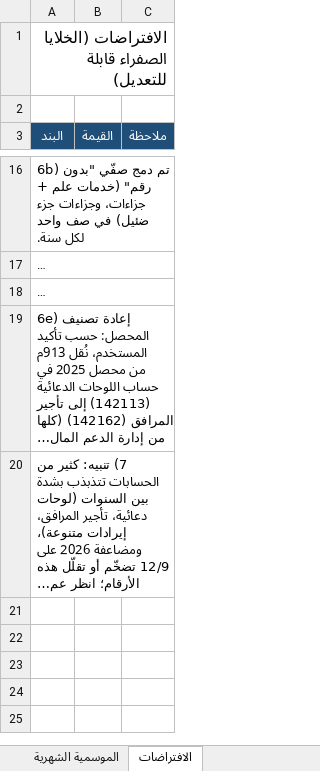
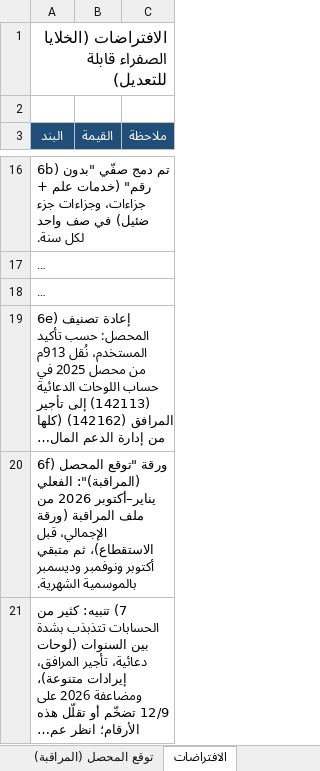
Before and after one commit to Faisal9j/test4, an Excel workbook: توقع_الفوترة_2026_2027.xlsx, sheet الافتراضات, drawn as a sheet; only a part is shown, gaps mark what is left out; long unchanged cells end in …; values as stored, in another font and other column widths than the file's, no borders; the diff names each change by its address in the sheet, - before the commit and + after, or states it on an @@ line.

```diff
--- a/توقع_الفوترة_2026_2027.xlsx (sheet الافتراضات)
+++ b/توقع_الفوترة_2026_2027.xlsx (sheet الافتراضات)
+sheet tab: توقع المحصل (المراقبة)
+row 20: 6f) ورقة "توقع المحصل (المراقبة)": الفعلي يناير–أكتوبر 2026 من ملف المراقبة (ورقة الإجمالي، قبل الاستقطاع)، ثم متبقي أكتوبر ونوفمبر وديسمبر بالموسمية الشهرية.
```
